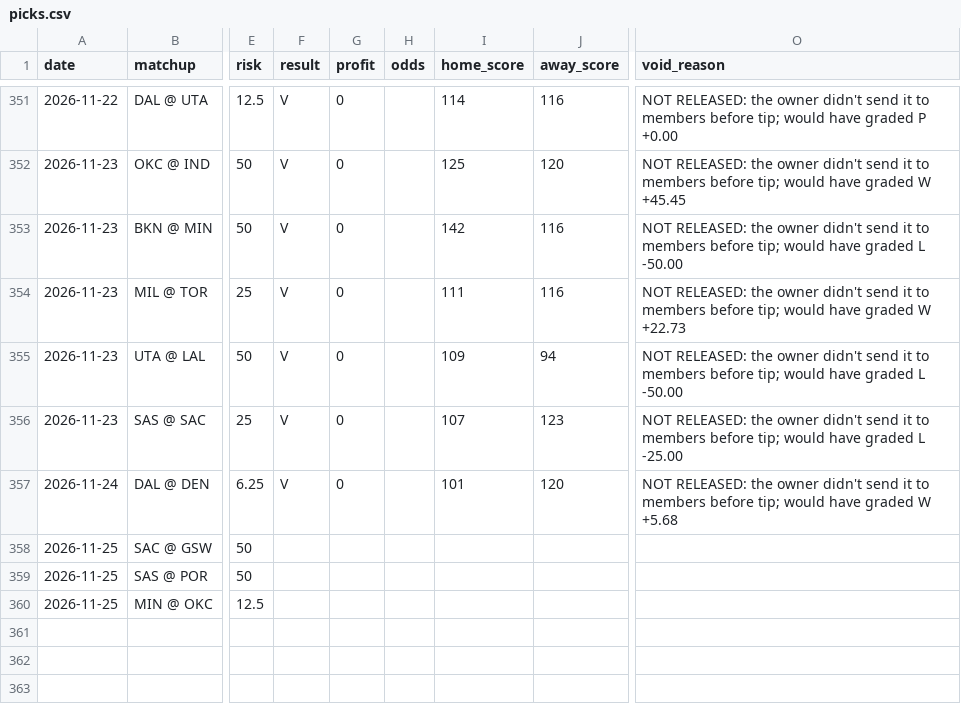
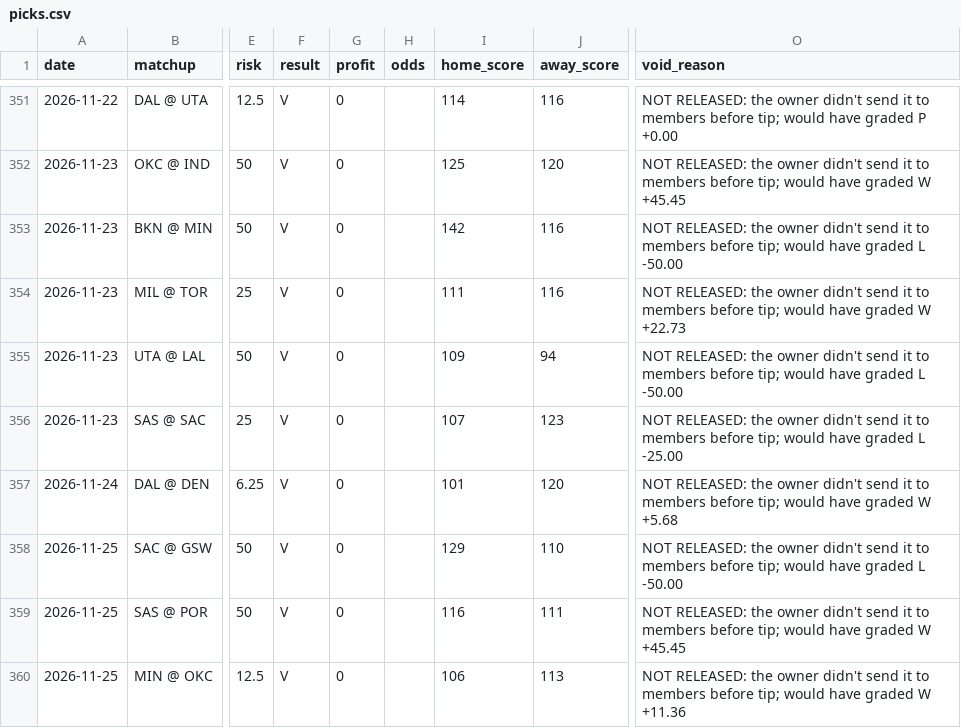
Before and after one commit to jack-more/MORELLOSIMS, a CSV file: nba_pipeline/data/picks.csv, drawn as a sheet; only a part is shown, gaps mark what is left out; the diff names each change by its address in the sheet, - before the commit and + after, or states it on an @@ line.

```diff
--- a/nba_pipeline/data/picks.csv
+++ b/nba_pipeline/data/picks.csv
-F358:F360 (result): (empty)
+F358:F360 (result): V
-G358:G360 (profit): (empty)
+G358:G360 (profit): 0
-I358 (home_score): (empty)
+I358 (home_score): 129
-J358 (away_score): (empty)
+J358 (away_score): 110
-O358 (void_reason): (empty)
+O358 (void_reason): NOT RELEASED: the owner didn't send it to members before tip; would have graded L -50.00
-I359 (home_score): (empty)
+I359 (home_score): 116
-J359 (away_score): (empty)
+J359 (away_score): 111
-O359 (void_reason): (empty)
+O359 (void_reason): NOT RELEASED: the owner didn't send it to members before tip; would have graded W +45.45
-I360 (home_score): (empty)
+I360 (home_score): 106
-J360 (away_score): (empty)
+J360 (away_score): 113
-O360 (void_reason): (empty)
+O360 (void_reason): NOT RELEASED: the owner didn't send it to members before tip; would have graded W +11.36
```
Also changed, not shown: 5 other files.
